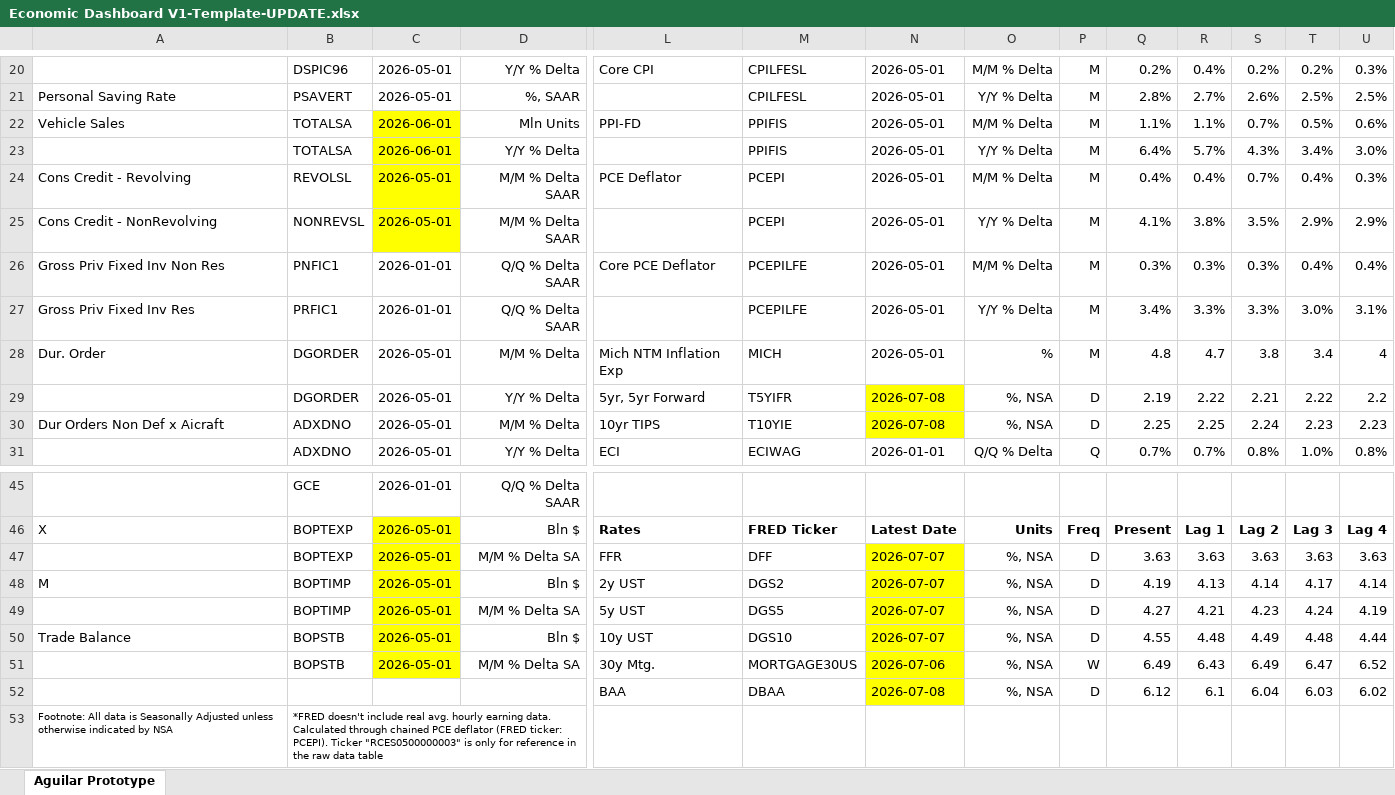
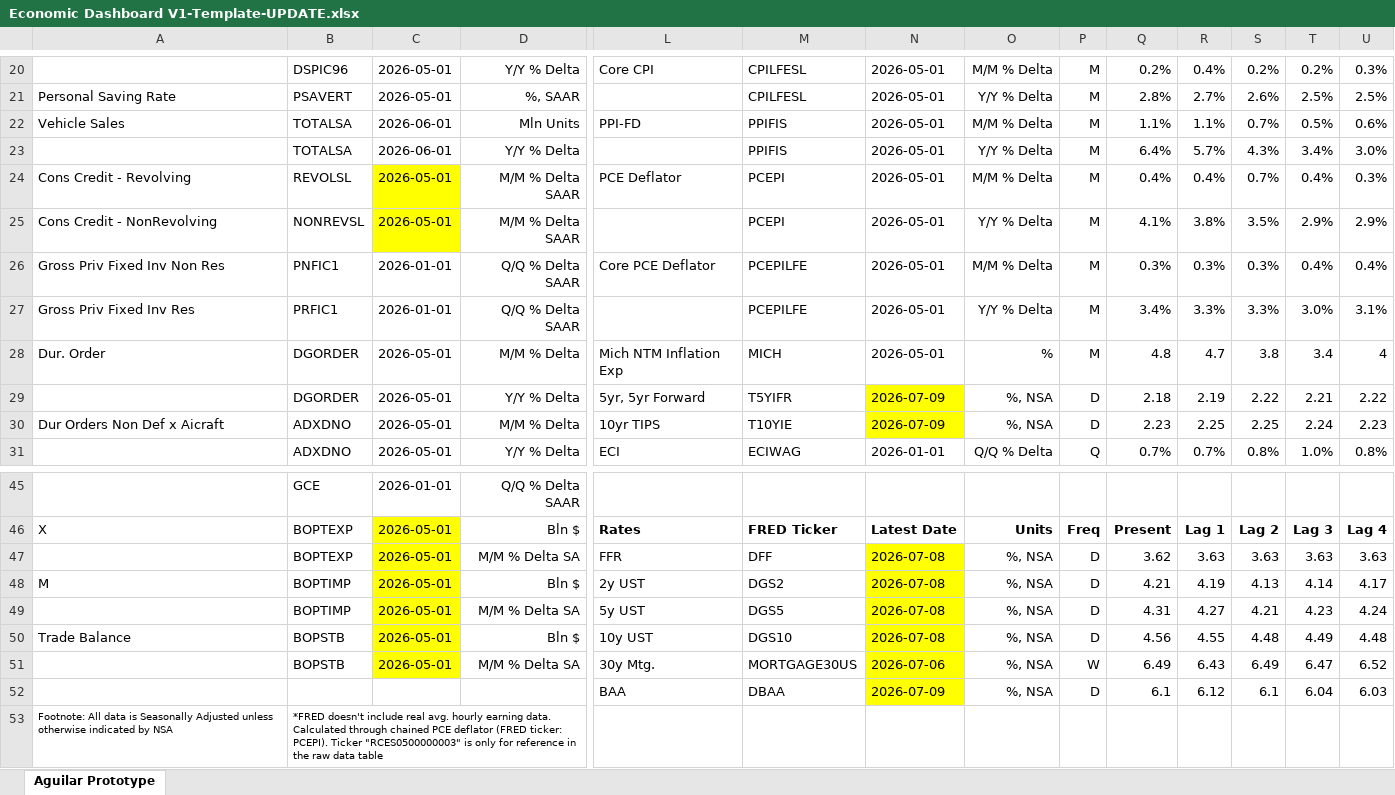
Before and after one commit to BlueMarginalist/MacroDashBoard, an Excel workbook: MacroDashboard Versions/Economic Dashboard V1-Template-UPDATE.xlsx, sheet Aguilar Prototype, drawn as a sheet; only a part is shown, gaps mark what is left out; values as stored, in another font and other column widths than the file's, no borders; removed rows and columns are numbered as before the commit, all else as after; rows hold the shown columns only; the diff names each change by its address in the sheet, - before the commit and + after, or states it on an @@ line.

```diff
--- a/MacroDashboard Versions/Economic Dashboard V1-Template-UPDATE.xlsx (sheet Aguilar Prototype)
+++ b/MacroDashboard Versions/Economic Dashboard V1-Template-UPDATE.xlsx (sheet Aguilar Prototype)
-C22:C23 fill: #FFFF00
+C22:C23 fill: none
-N29:N30: 2026-07-08
+N29:N30: 2026-07-09
-Q29: 2.19
+Q29: 2.18
-R29: 2.22
+R29: 2.19
-S29: 2.21
+S29: 2.22
-T29: 2.22
+T29: 2.21
-U29: 2.2
+U29: 2.22
-Q30: 2.25
+Q30: 2.23
-S30: 2.24
+S30: 2.25
-T30: 2.23
+T30: 2.24
-N47:N50: 2026-07-07
+N47:N50: 2026-07-08
-Q47: 3.63
+Q47: 3.62
-Q48: 4.19
+Q48: 4.21
-R48: 4.13
+R48: 4.19
-S48: 4.14
+S48: 4.13
-T48: 4.17
+T48: 4.14
-U48: 4.14
+U48: 4.17
-Q49: 4.27
+Q49: 4.31
-R49: 4.21
+R49: 4.27
-S49: 4.23
+S49: 4.21
-T49: 4.24
+T49: 4.23
-U49: 4.19
+U49: 4.24
-Q50: 4.55
+Q50: 4.56
-R50: 4.48
+R50: 4.55
-S50: 4.49
+S50: 4.48
-T50: 4.48
+T50: 4.49
-U50: 4.44
+U50: 4.48
-row 52:  |  |  |  | BAA | DBAA | 2026-07-08 | %, NSA | D | 6.12 | 6.1 | 6.04 | 6.03 | 6.02
+row 52:  |  |  |  | BAA | DBAA | 2026-07-09 | %, NSA | D | 6.1 | 6.12 | 6.1 | 6.04 | 6.03
```
Also changed, not shown: 3 other files.
